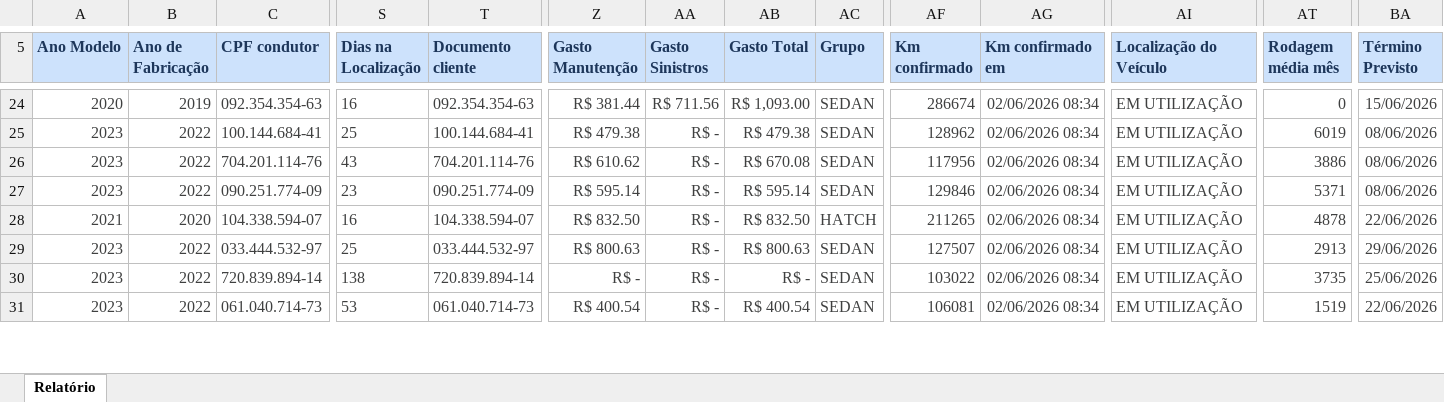
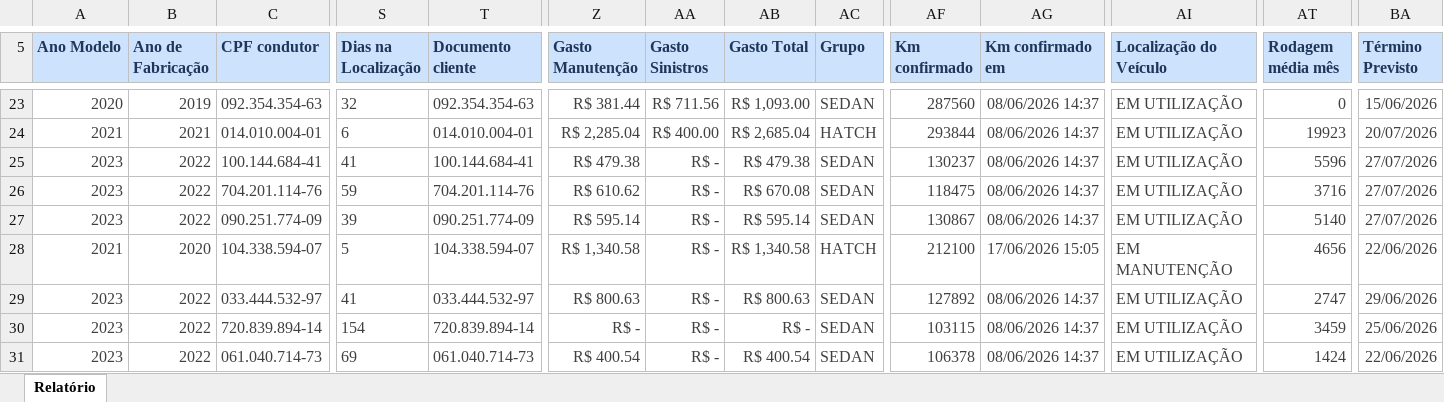
Before and after one commit to lopesjoel/Dashboard-Ativuz, an Excel workbook: planilhas/contratos_locacao.xlsx, sheet Relatório, drawn as a sheet; only a part is shown, gaps mark what is left out; values as stored, in another font and other column widths than the file's, no borders; addresses are those after the commit; rows hold the shown columns only; the diff covers the shown part only; the diff names each change by its address in the sheet, - before the commit and + after, or states it on an @@ line.

```diff
--- a/planilhas/contratos_locacao.xlsx (sheet Relatório)
+++ b/planilhas/contratos_locacao.xlsx (sheet Relatório)
-S23 (Dias na Localização): 16
+S23 (Dias na Localização): 32
-AF23 (Km confirmado): 286674
+AF23 (Km confirmado): 287560
-AG23 (Km confirmado em): 02/06/2026 08:34
+AG23 (Km confirmado em): 08/06/2026 14:37
+row 24: 2021 | 2021 | 014.010.004-01 | 6 | 014.010.004-01 | R$ 2,285.04 | R$ 400.00 | R$ 2,685.04 | HATCH | 293844 | 08/06/2026 14:37 | EM UTILIZAÇÃO | 19923 | 20/07/2026
-S25 (Dias na Localização): 25
+S25 (Dias na Localização): 41
-AF25 (Km confirmado): 128962
+AF25 (Km confirmado): 130237
-AG25:AG27 (Km confirmado em): 02/06/2026 08:34
+AG25:AG27 (Km confirmado em): 08/06/2026 14:37
-AT25 (Rodagem média mês): 6019
+AT25 (Rodagem média mês): 5596
-BA25:BA27 (Término Previsto): 08/06/2026
+BA25:BA27 (Término Previsto): 27/07/2026
-S26 (Dias na Localização): 43
+S26 (Dias na Localização): 59
-AF26 (Km confirmado): 117956
+AF26 (Km confirmado): 118475
-AT26 (Rodagem média mês): 3886
+AT26 (Rodagem média mês): 3716
-S27 (Dias na Localização): 23
+S27 (Dias na Localização): 39
-AF27 (Km confirmado): 129846
+AF27 (Km confirmado): 130867
-AT27 (Rodagem média mês): 5371
+AT27 (Rodagem média mês): 5140
-S28 (Dias na Localização): 16
+S28 (Dias na Localização): 5
-Z28 (Gasto Manutenção): R$ 832.50
+Z28 (Gasto Manutenção): R$ 1,340.58
-AB28 (Gasto Total): R$ 832.50
+AB28 (Gasto Total): R$ 1,340.58
-AF28 (Km confirmado): 211265
+AF28 (Km confirmado): 212100
-AG28 (Km confirmado em): 02/06/2026 08:34
+AG28 (Km confirmado em): 17/06/2026 15:05
-AI28 (Localização do Veículo): EM UTILIZAÇÃO
+AI28 (Localização do Veículo): EM MANUTENÇÃO
-AT28 (Rodagem média mês): 4878
+AT28 (Rodagem média mês): 4656
-S29 (Dias na Localização): 25
+S29 (Dias na Localização): 41
-AF29 (Km confirmado): 127507
+AF29 (Km confirmado): 127892
-AG29:AG31 (Km confirmado em): 02/06/2026 08:34
+AG29:AG31 (Km confirmado em): 08/06/2026 14:37
-AT29 (Rodagem média mês): 2913
+AT29 (Rodagem média mês): 2747
-S30 (Dias na Localização): 138
+S30 (Dias na Localização): 154
-AF30 (Km confirmado): 103022
+AF30 (Km confirmado): 103115
-AT30 (Rodagem média mês): 3735
+AT30 (Rodagem média mês): 3459
-S31 (Dias na Localização): 53
+S31 (Dias na Localização): 69
-AF31 (Km confirmado): 106081
+AF31 (Km confirmado): 106378
-AT31 (Rodagem média mês): 1519
+AT31 (Rodagem média mês): 1424
```
Also changed, not shown: 7 added rows, 9 removed rows and 122 edited cells elsewhere in this sheet.
